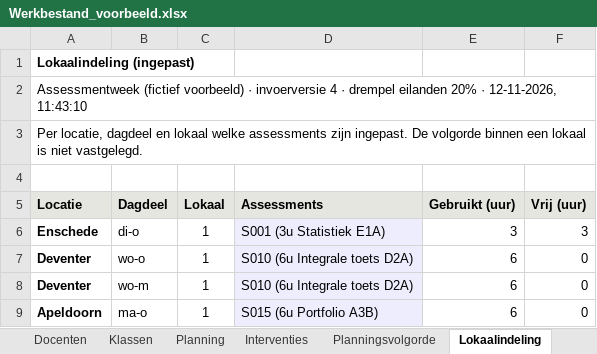
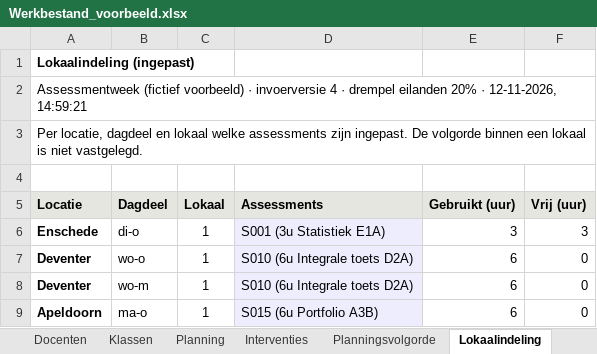
Before and after one commit to jgr18/Assessmentplanner, an Excel workbook: voorbeelden/Werkbestand_voorbeeld.xlsx, sheet Lokaalindeling, drawn as a sheet; values as stored, in another font and other column widths than the file's, no borders; the diff names each change by its address in the sheet, - before the commit and + after, or states it on an @@ line.

```diff
--- a/voorbeelden/Werkbestand_voorbeeld.xlsx (sheet Lokaalindeling)
+++ b/voorbeelden/Werkbestand_voorbeeld.xlsx (sheet Lokaalindeling)
-A2 (Locatie): …· 12-11-2026, 11:43:10
+A2 (Locatie): …· 12-11-2026, 14:59:21
```
Also changed, not shown: sheet Planning, sheet Instellingen, sheet Toelichting, sheet Lokalen per dagdeel, sheet Beschikbaarheid klassen, sheet Beschikbaarheid docenten, 5 more sheets, voorbeelden/Invoersjabloon_leeg.xlsx, voorbeelden/Invoersjabloon_voorbeeld.xlsx, 10 other files.
